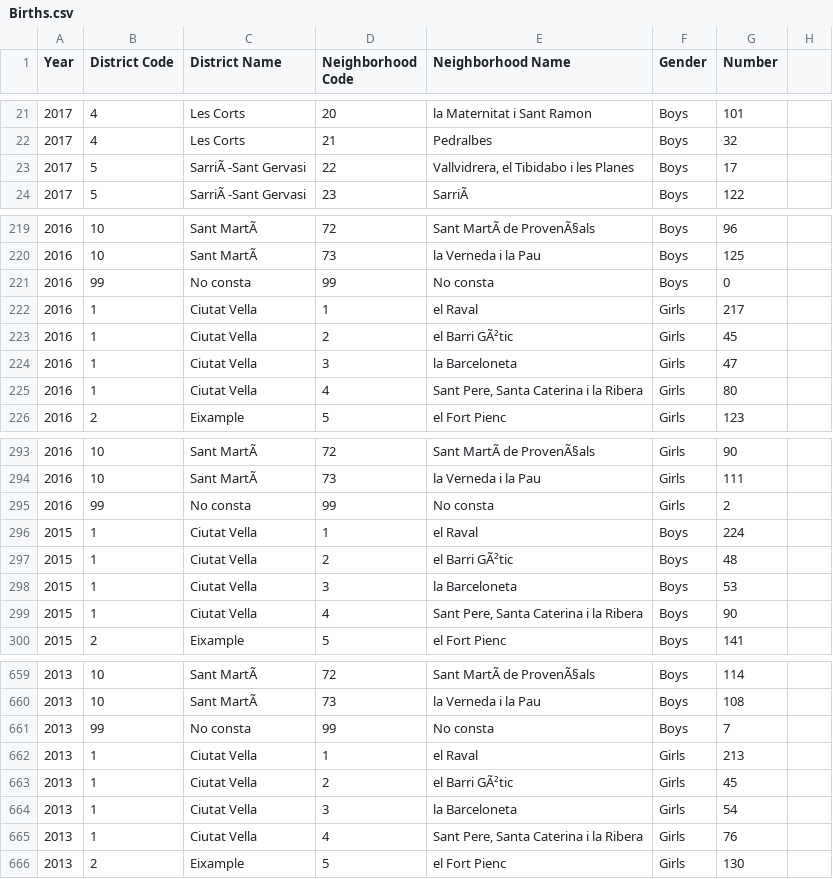
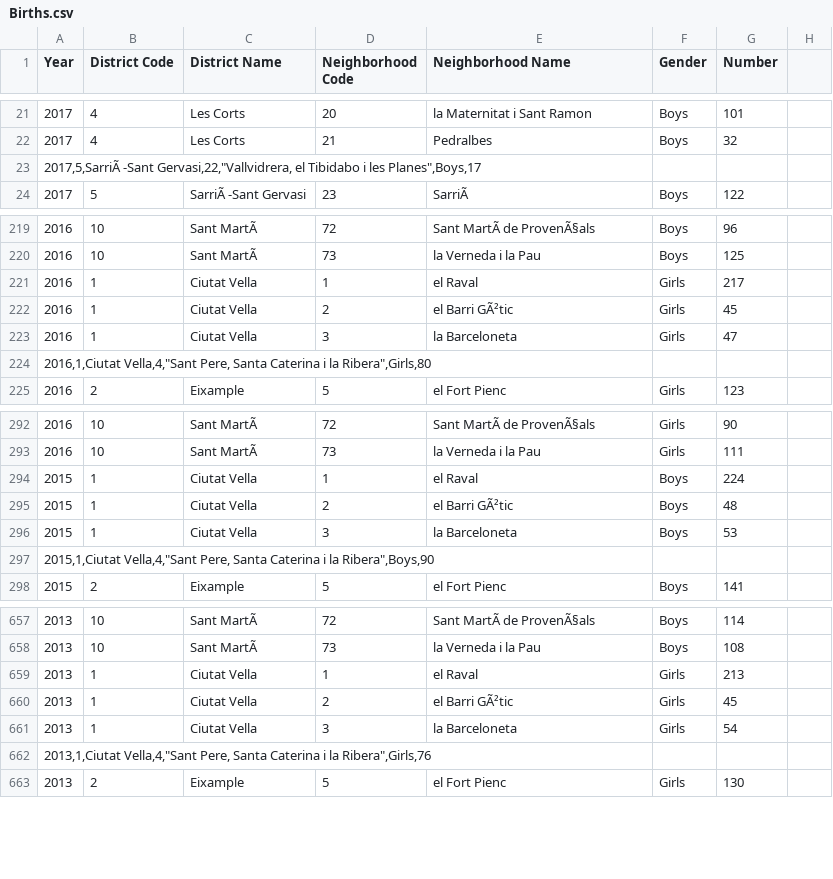
Before and after one commit to violitaandriana/pdds-barcelona, a CSV file: datasets/Births.csv, drawn as a sheet; only a part is shown, gaps mark what is left out; removed rows and columns are numbered as before the commit, all else as after; the diff covers the shown part only; the diff names each change by its address in the sheet, - before the commit and + after, or states it on an @@ line.

Commit message:
Update data no consta hapus, styling

```diff
--- a/datasets/Births.csv
+++ b/datasets/Births.csv
-row 23: 2017 | 5 | SarriÃ -Sant Gervasi | 22 | Vallvidrera, el Tibidabo i les Planes | Boys | 17
+row 23: 2017,5,SarriÃ -Sant Gervasi,22,"Vallvidrera, el Tibidabo i les Planes",Boys,17
-row 221: 2016 | 99 | No consta | 99 | No consta | Boys | 0
-row 225: 2016 | 1 | Ciutat Vella | 4 | Sant Pere, Santa Caterina i la Ribera | Girls | 80
+row 224: 2016,1,Ciutat Vella,4,"Sant Pere, Santa Caterina i la Ribera",Girls,80
-row 295: 2016 | 99 | No consta | 99 | No consta | Girls | 2
-row 299: 2015 | 1 | Ciutat Vella | 4 | Sant Pere, Santa Caterina i la Ribera | Boys | 90
+row 297: 2015,1,Ciutat Vella,4,"Sant Pere, Santa Caterina i la Ribera",Boys,90
-row 661: 2013 | 99 | No consta | 99 | No consta | Boys | 7
-row 665: 2013 | 1 | Ciutat Vella | 4 | Sant Pere, Santa Caterina i la Ribera | Girls | 76
+row 662: 2013,1,Ciutat Vella,4,"Sant Pere, Santa Caterina i la Ribera",Girls,76
```
Also changed, not shown: 15 added rows, 15 removed rows and 4 edited cells elsewhere in this file, 1 other file.
